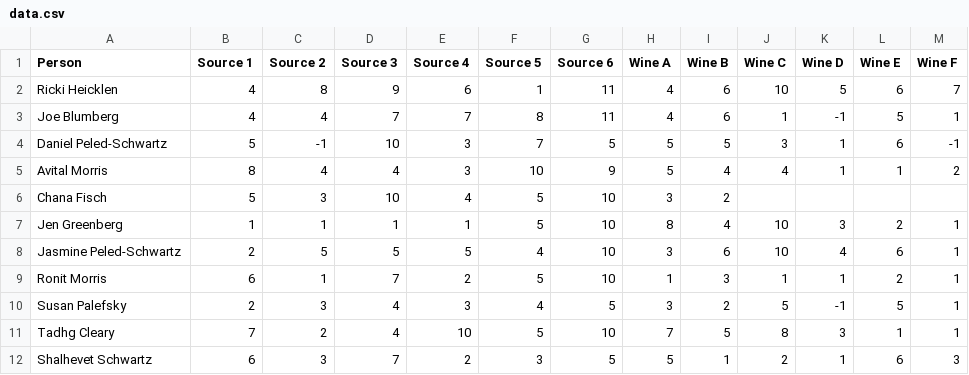
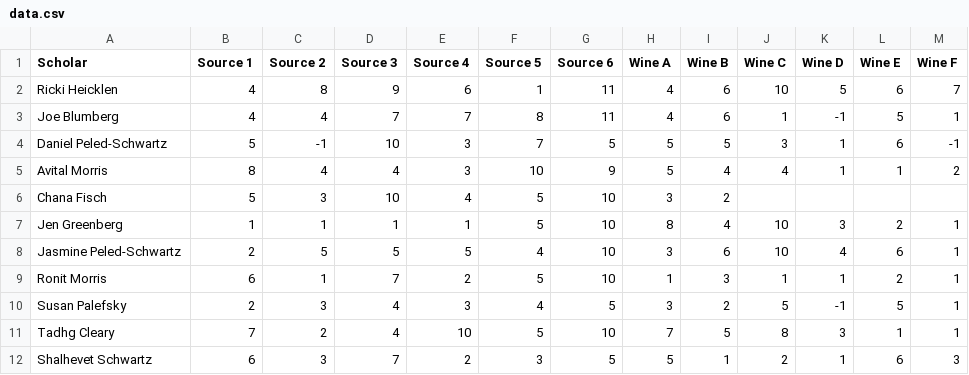
Before and after one commit to RickiHeicklen/scholars-and-sommeliers, a CSV file: data.csv, drawn as a sheet.

```diff
--- a/data.csv
+++ b/data.csv
@@ -1,2 +1,2 @@
-Person,Source 1,Source 2,Source 3,Source 4,Source 5,Source 6,Wine A,Wine B,Wine C,Wine D,Wine E,Wine F
+Scholar,Source 1,Source 2,Source 3,Source 4,Source 5,Source 6,Wine A,Wine B,Wine C,Wine D,Wine E,Wine F
 Ricki Heicklen,4,8,9,6,1,11,4,6,10,5,6,7
```
Also changed, not shown: 1 other file.
